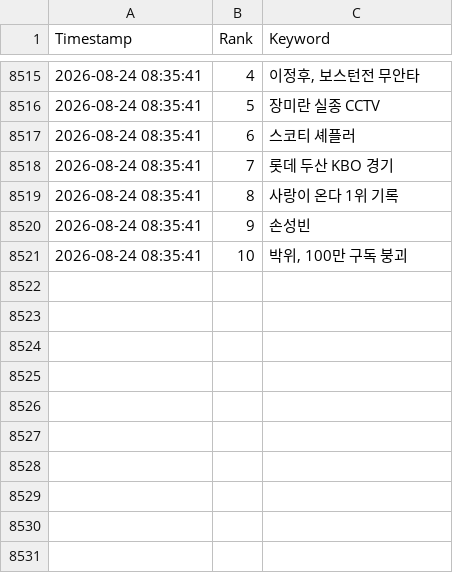
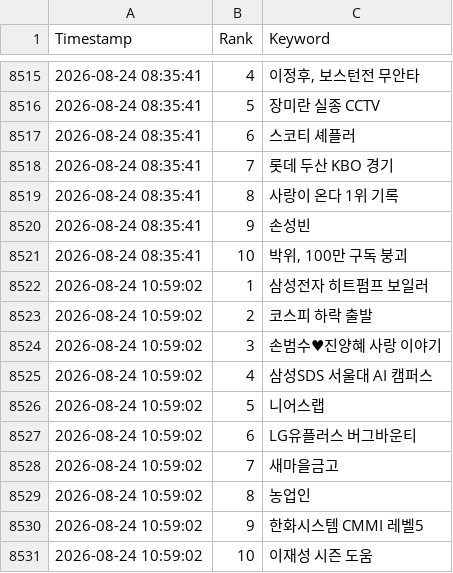
Before and after one commit to wafflecomm/TrafficCatcher, a CSV file: signal_realtime_keywords.csv, drawn as a sheet; only a part is shown, gaps mark what is left out; the diff names each change by its address in the sheet, - before the commit and + after, or states it on an @@ line.

```diff
--- a/signal_realtime_keywords.csv
+++ b/signal_realtime_keywords.csv
+row 8522: 2026-08-24 10:59:02 | 1 | 삼성전자 히트펌프 보일러
+row 8523: 2026-08-24 10:59:02 | 2 | 코스피 하락 출발
+row 8524: 2026-08-24 10:59:02 | 3 | 손범수♥진양혜 사랑 이야기
+row 8525: 2026-08-24 10:59:02 | 4 | 삼성SDS 서울대 AI 캠퍼스
+row 8526: 2026-08-24 10:59:02 | 5 | 니어스랩
+row 8527: 2026-08-24 10:59:02 | 6 | LG유플러스 버그바운티
+row 8528: 2026-08-24 10:59:02 | 7 | 새마을금고
+row 8529: 2026-08-24 10:59:02 | 8 | 농업인
+row 8530: 2026-08-24 10:59:02 | 9 | 한화시스템 CMMI 레벨5
+row 8531: 2026-08-24 10:59:02 | 10 | 이재성 시즌 도움
```
Also changed, not shown: 3 other files.
